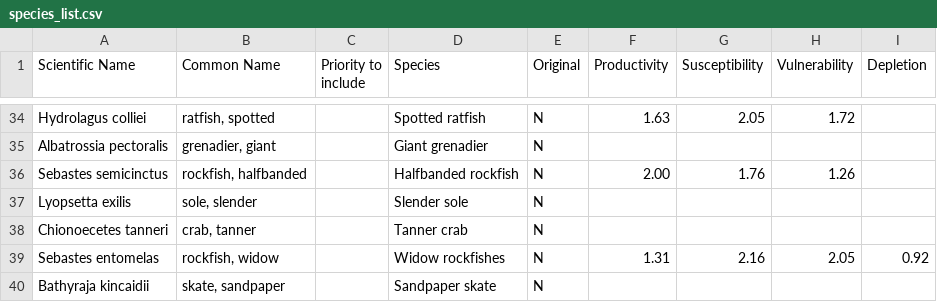
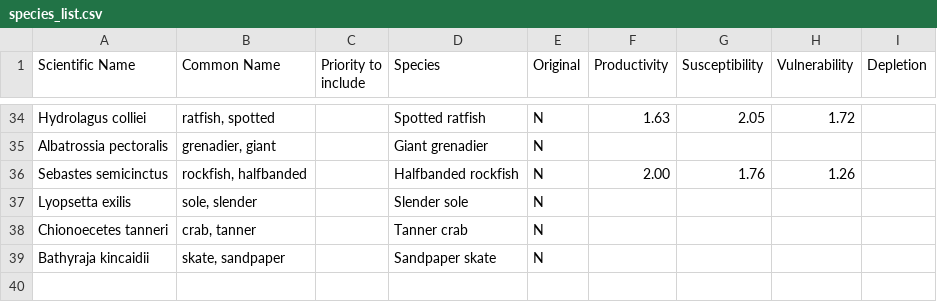
Before and after one commit to fate-spatialindicators/non-stationary, a CSV file: survey_data/species_list.csv, drawn as a sheet; only a part is shown, gaps mark what is left out.

Commit message:
remove widow, left out of last commit

```diff
--- a/survey_data/species_list.csv
+++ b/survey_data/species_list.csv
@@ -38,3 +38,2 @@ Lyopsetta exilis,"sole, slender",,Slender sole,N,,,,
 Chionoecetes tanneri,"crab, tanner",,Tanner crab,N,,,,
-Sebastes entomelas,"rockfish, widow",,Widow rockfishes,N,1.31 ,2.16 ,2.05 ,0.92 
 Bathyraja kincaidii,"skate, sandpaper",,Sandpaper skate,N,,,,
```
